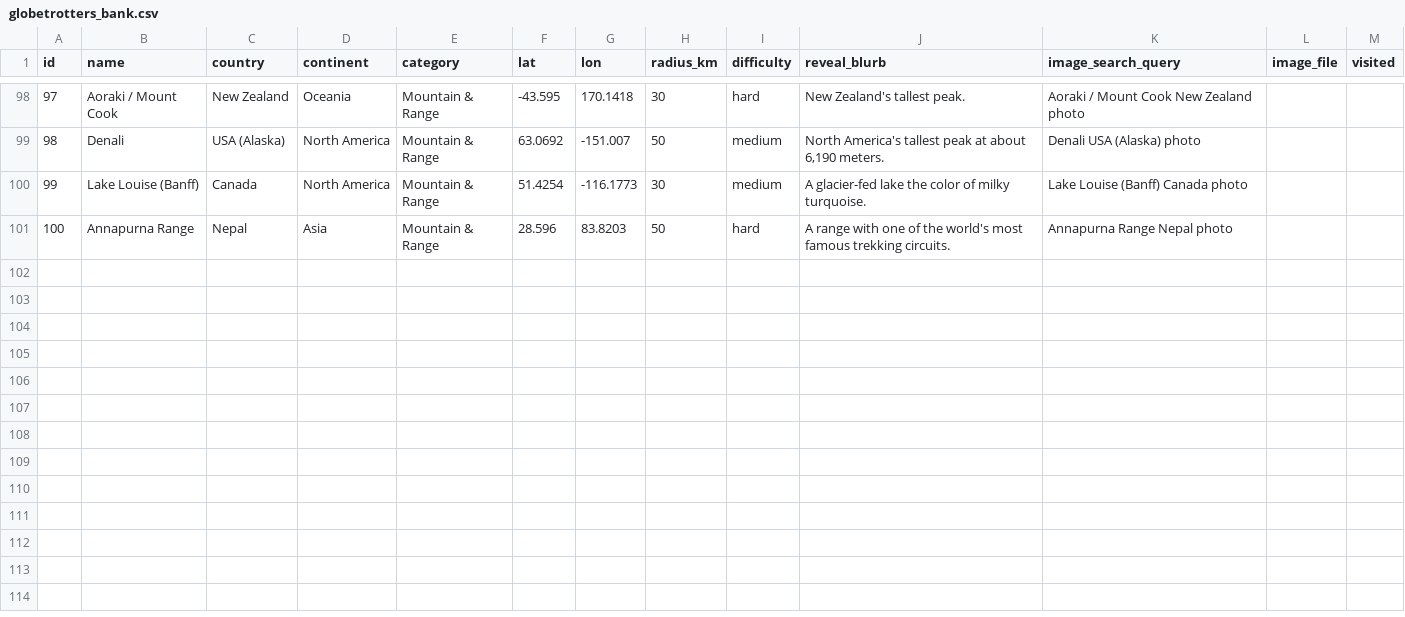
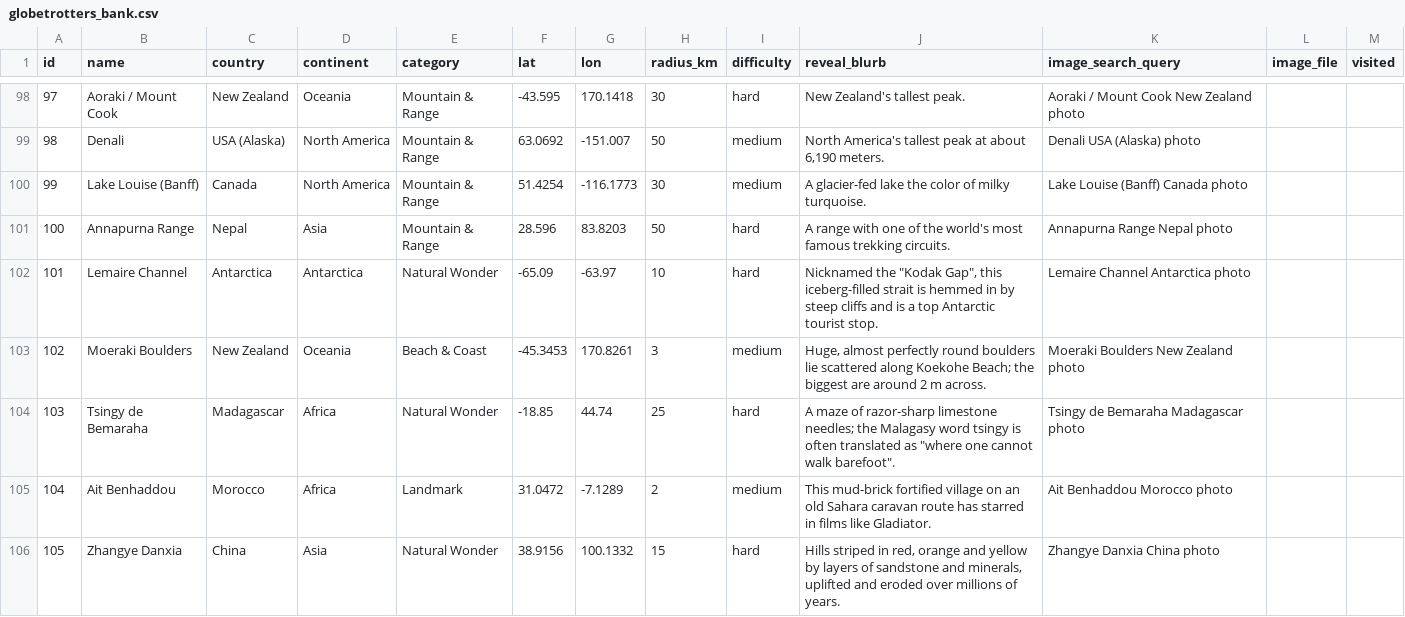
Before and after one commit to caydenfarris4/trivia, a CSV file: public/banks/globetrotters_bank.csv, drawn as a sheet; only a part is shown, gaps mark what is left out; the diff names each change by its address in the sheet, - before the commit and + after, or states it on an @@ line.

```diff
--- a/public/banks/globetrotters_bank.csv
+++ b/public/banks/globetrotters_bank.csv
+row 102: 101 | Lemaire Channel | Antarctica | Antarctica | Natural Wonder | -65.09 | -63.97 | 10 | hard | Nicknamed the "Kodak Gap", this iceberg-filled strait is hemmed in by steep cliffs and is a top Antarctic tourist stop. | Lemaire Channel Antarctica photo
+row 103: 102 | Moeraki Boulders | New Zealand | Oceania | Beach & Coast | -45.3453 | 170.8261 | 3 | medium | Huge, almost perfectly round boulders lie scattered along Koekohe Beach; the biggest are around 2 m across. | Moeraki Boulders New Zealand photo
+row 104: 103 | Tsingy de Bemaraha | Madagascar | Africa | Natural Wonder | -18.85 | 44.74 | 25 | hard | A maze of razor-sharp limestone needles; the Malagasy word tsingy is often translated as "where one cannot walk barefoot". | Tsingy de Bemaraha Madagascar photo
+row 105: 104 | Ait Benhaddou | Morocco | Africa | Landmark | 31.0472 | -7.1289 | 2 | medium | This mud-brick fortified village on an old Sahara caravan route has starred in films like Gladiator. | Ait Benhaddou Morocco photo
+row 106: 105 | Zhangye Danxia | China | Asia | Natural Wonder | 38.9156 | 100.1332 | 15 | hard | Hills striped in red, orange and yellow by layers of sandstone and minerals, uplifted and eroded over millions of years. | Zhangye Danxia China photo
```
Also changed, not shown: public/banks/globetrotters_images.csv, 1 other file.
